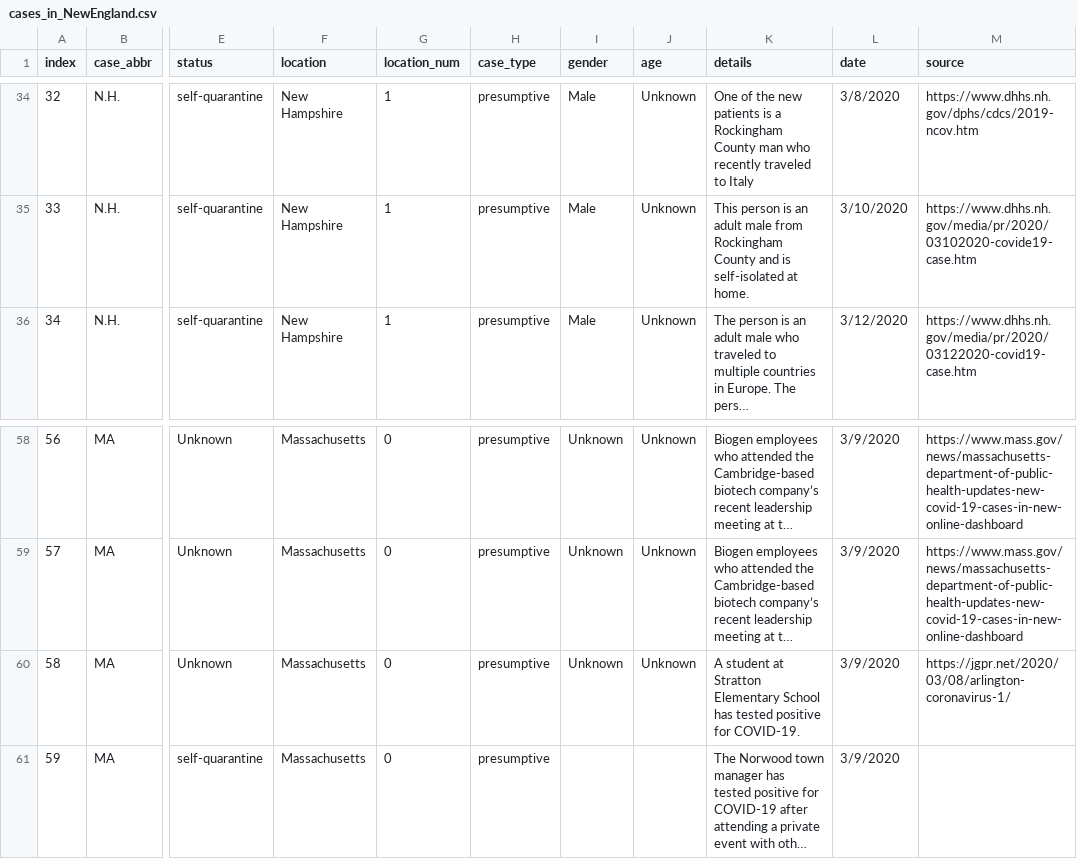
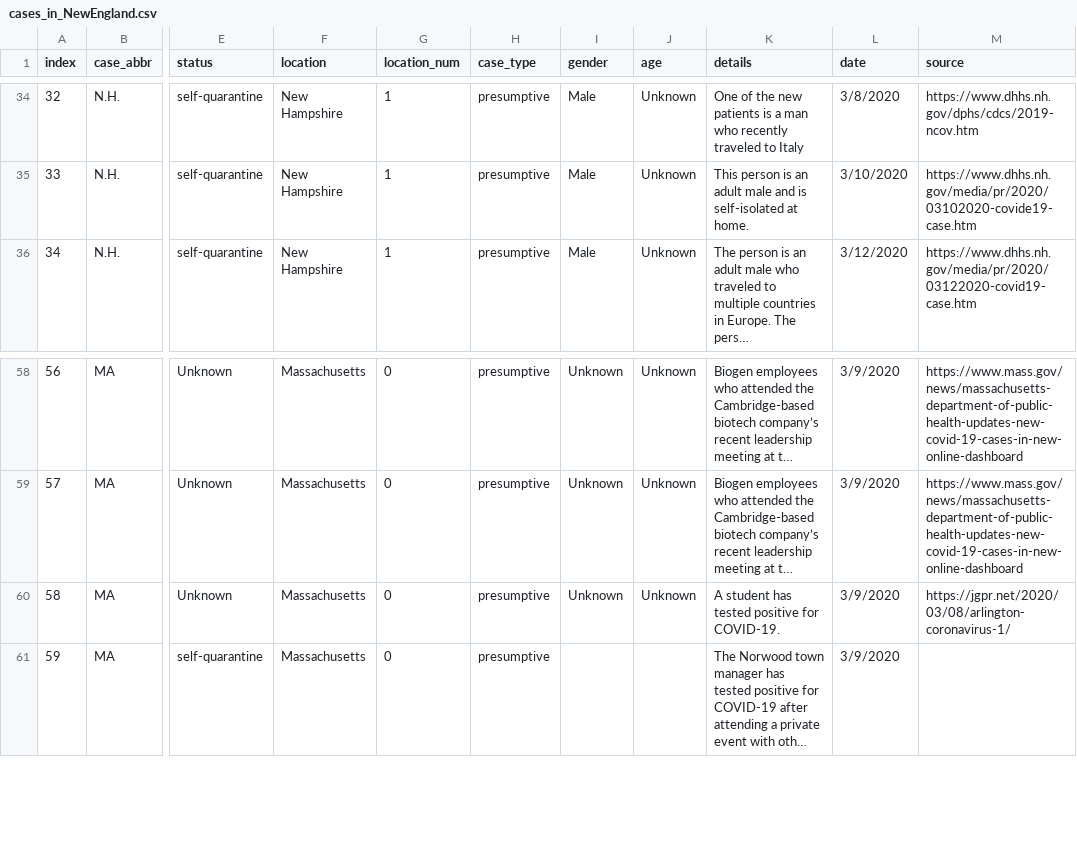
Before and after one commit to sabrinamochi/coronavirus-network, a CSV file: src/assets/cases_in_NewEngland.csv, drawn as a sheet; only a part is shown, gaps mark what is left out; long unchanged cells end in …; the diff covers the shown part only; the diff names each change by its address in the sheet, - before the commit and + after, or states it on an @@ line.

```diff
--- a/src/assets/cases_in_NewEngland.csv
+++ b/src/assets/cases_in_NewEngland.csv
-K34 (details): …is a Rockingham County man who…
+K34 (details): …is a man who…
-K35 (details): …adult male from Rockingham County and is…
+K35 (details): …adult male and is…
-K60 (details): A student at Stratton Elementary School has tested…
+K60 (details): A student has tested…
```
Also changed, not shown: 19 edited cells elsewhere in this file, 1 other file.
